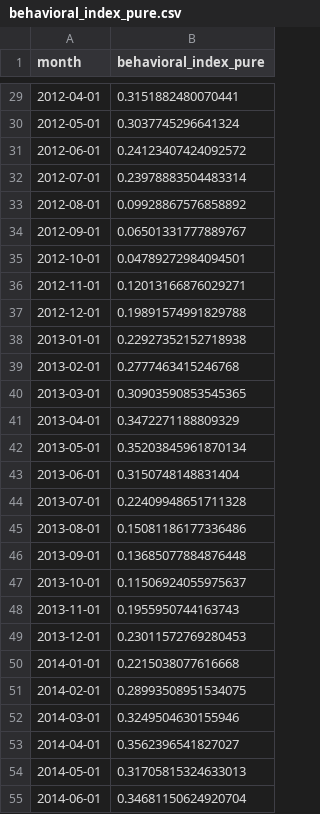
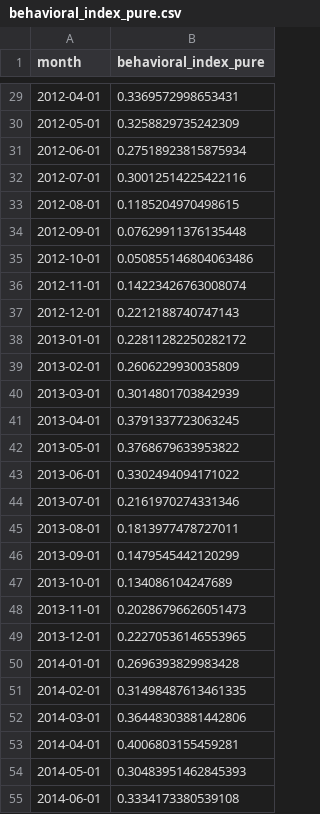
Before and after one commit to d0uaee/Behavioral-Economic-Stress-Index, a CSV file: data/silver/behavioral_index_pure.csv, drawn as a sheet; only a part is shown, gaps mark what is left out; the diff covers the shown part only.

```diff
--- a/data/silver/behavioral_index_pure.csv
+++ b/data/silver/behavioral_index_pure.csv
@@ -29,27 +29,27 @@ month,behavioral_index_pure
-2012-04-01,0.3151882480070441
-2012-05-01,0.3037745296641324
-2012-06-01,0.24123407424092572
-2012-07-01,0.23978883504483314
-2012-08-01,0.09928867576858892
-2012-09-01,0.06501331777889767
-2012-10-01,0.04789272984094501
-2012-11-01,0.12013166876029271
-2012-12-01,0.19891574991829788
-2013-01-01,0.22927352152718938
-2013-02-01,0.2777463415246768
-2013-03-01,0.30903590853545365
-2013-04-01,0.3472271188809329
-2013-05-01,0.35203845961870134
-2013-06-01,0.3150748148831404
-2013-07-01,0.22409948651711328
-2013-08-01,0.15081186177336486
-2013-09-01,0.13685077884876448
-2013-10-01,0.11506924055975637
-2013-11-01,0.1955950744163743
-2013-12-01,0.23011572769280453
-2014-01-01,0.2215038077616668
-2014-02-01,0.28993508951534075
-2014-03-01,0.3249504630155946
-2014-04-01,0.3562396541827027
-2014-05-01,0.31705815324633013
-2014-06-01,0.34681150624920704
+2012-04-01,0.3369572998653431
+2012-05-01,0.3258829735242309
+2012-06-01,0.27518923815875934
+2012-07-01,0.30012514225422116
+2012-08-01,0.1185204970498615
+2012-09-01,0.07629911376135448
+2012-10-01,0.050855146804063486
+2012-11-01,0.14223426763008074
+2012-12-01,0.2212188740747143
+2013-01-01,0.22811282250282172
+2013-02-01,0.2606229930035809
+2013-03-01,0.3014801703842939
+2013-04-01,0.3791337723063245
+2013-05-01,0.3768679633953822
+2013-06-01,0.3302494094171022
+2013-07-01,0.2161970274331346
+2013-08-01,0.1813977478727011
+2013-09-01,0.1479545442120299
+2013-10-01,0.134086104247689
+2013-11-01,0.20286796626051473
+2013-12-01,0.22270536146553965
+2014-01-01,0.2696393829983428
+2014-02-01,0.31498487613461335
+2014-03-01,0.36448303881442806
+2014-04-01,0.4006803155459281
+2014-05-01,0.30483951462845393
+2014-06-01,0.3334173380539108
```
Also changed, not shown: 152 edited cells elsewhere in this file, data/silver/hybrid_macro_index.csv, outputs/reports/besi_v3_hybrid_weights.csv, 7 other files.
